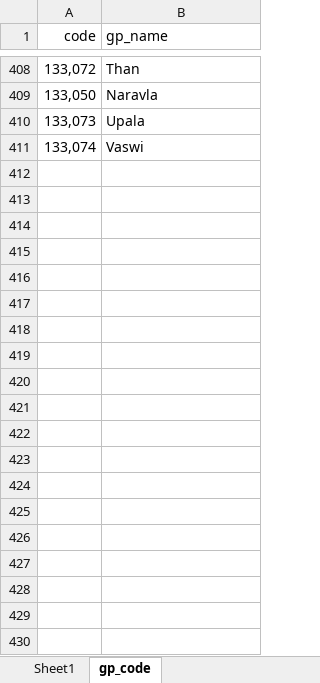
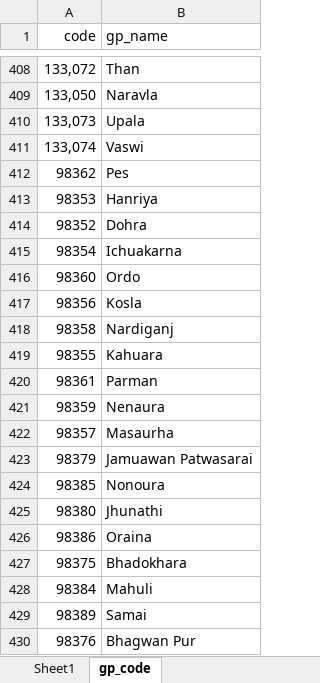
Before and after one commit to Anindyakafka/gram_panchayat, an Excel workbook: gram_panchayat_reservation.xlsx, sheet gp_code, drawn as a sheet; only a part is shown, gaps mark what is left out; values as stored, in another font and other column widths than the file's, no borders; the diff covers the shown part only; the diff names each change by its address in the sheet, - before the commit and + after, or states it on an @@ line.

```diff
--- a/gram_panchayat_reservation.xlsx (sheet gp_code)
+++ b/gram_panchayat_reservation.xlsx (sheet gp_code)
+row 412: 98362 | Pes
+row 413: 98353 | Hanriya
+row 414: 98352 | Dohra
+row 415: 98354 | Ichuakarna
+row 416: 98360 | Ordo
+row 417: 98356 | Kosla
+row 418: 98358 | Nardiganj
+row 419: 98355 | Kahuara
+row 420: 98361 | Parman
+row 421: 98359 | Nenaura
+row 422: 98357 | Masaurha
+row 423: 98379 | Jamuawan Patwasarai
+row 424: 98385 | Nonoura
+row 425: 98380 | Jhunathi
+row 426: 98386 | Oraina
+row 427: 98375 | Bhadokhara
+row 428: 98384 | Mahuli
+row 429: 98389 | Samai
+row 430: 98376 | Bhagwan Pur
```
Also changed, not shown: 163 added rows elsewhere in this sheet, 57 other files.
